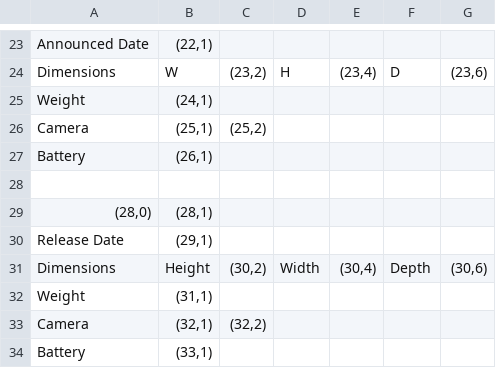
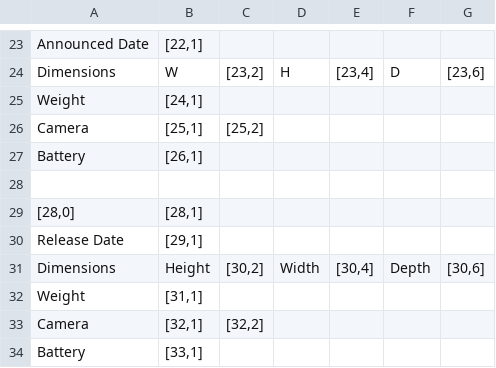
Before and after one commit to xkKevin/TableCanoniser, a CSV file: backend/cases/3.swap_counterexample/4th round/tgt_swap.csv, drawn as a sheet; only a part is shown, gaps mark what is left out; removed rows and columns are numbered as before the commit, all else as after; the diff covers the shown part only; the diff names each change by its address in the sheet, - before the commit and + after, or states it on an @@ line.

```diff
--- a/backend/cases/3.swap_counterexample/4th round/tgt_swap.csv
+++ b/backend/cases/3.swap_counterexample/4th round/tgt_swap.csv
-B23: (22,1)
+B23: [22,1]
-C24: (23,2)
+C24: [23,2]
-E24: (23,4)
+E24: [23,4]
-G24: (23,6)
+G24: [23,6]
-B25: (24,1)
+B25: [24,1]
-B26: (25,1)
+B26: [25,1]
-C26: (25,2)
+C26: [25,2]
-B27: (26,1)
+B27: [26,1]
-row 29: (28,0) | (28,1)
+row 29: [28,0] | [28,1]
-B30: (29,1)
+B30: [29,1]
-C31: (30,2)
+C31: [30,2]
-E31: (30,4)
+E31: [30,4]
-G31: (30,6)
+G31: [30,6]
-B32: (31,1)
+B32: [31,1]
-B33: (32,1)
+B33: [32,1]
-C33: (32,2)
+C33: [32,2]
-B34: (33,1)
+B34: [33,1]
```
Also changed, not shown: 4 added rows, 4 removed rows and 24 edited cells elsewhere in this file, backend/cases/3.swap_counterexample/4th round/ctx_swap.csv, 8 other files.
